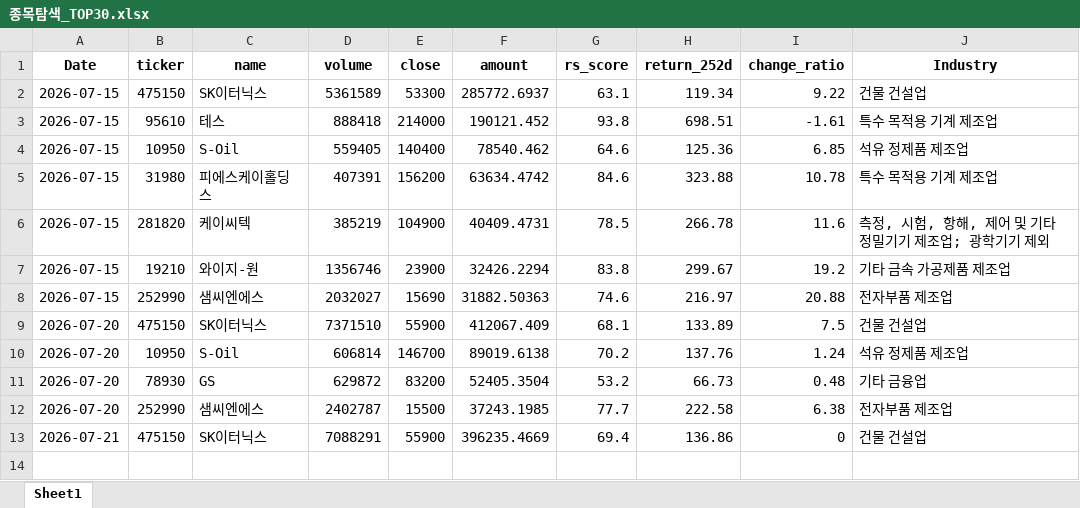
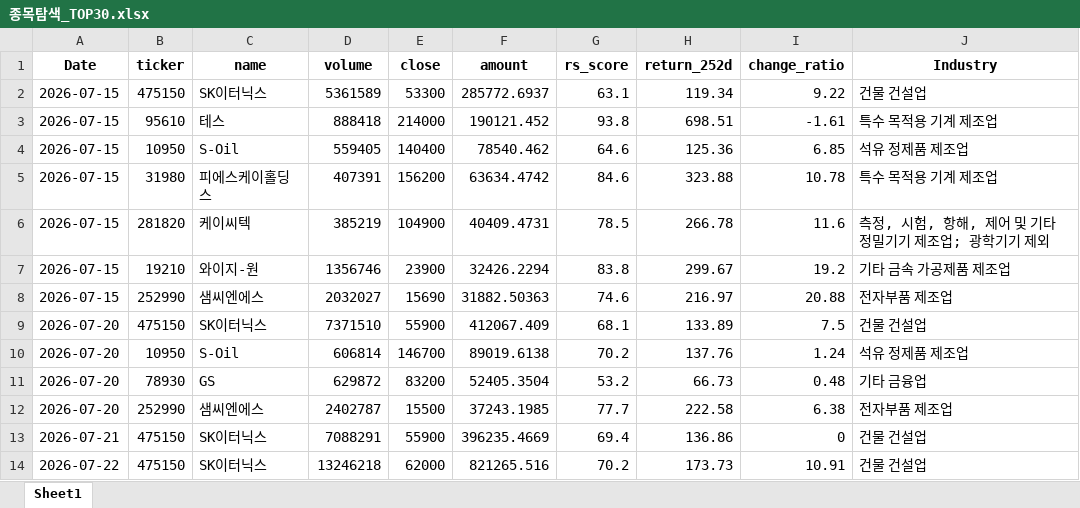
Before and after one commit to pdhman/report-summary, an Excel workbook: 종목탐색_TOP30.xlsx, sheet Sheet1, drawn as a sheet; values as stored, in another font and other column widths than the file's, no borders; the diff names each change by its address in the sheet, - before the commit and + after, or states it on an @@ line.

```diff
--- a/종목탐색_TOP30.xlsx (sheet Sheet1)
+++ b/종목탐색_TOP30.xlsx (sheet Sheet1)
+row 14: 2026-07-22 | 475150 | SK이터닉스 | 13246218 | 62000 | 821265.516 | 70.2 | 173.73 | 10.91 | 건물 건설업
```
Also changed, not shown: 3 other files.
